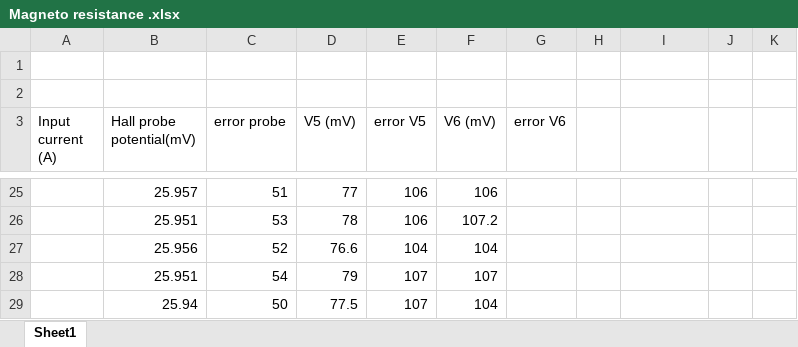
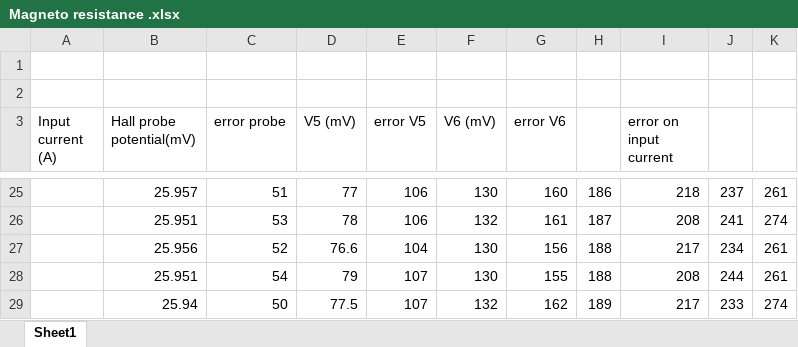
Before and after one commit to ejetzer/hall, an Excel workbook: Data/Magneto resistance/Magneto resistance .xlsx, sheet Sheet1, drawn as a sheet; only a part is shown, gaps mark what is left out; values as stored, in another font and other column widths than the file's, no borders; the diff covers the shown part only; the diff names each change by its address in the sheet, - before the commit and + after, or states it on an @@ line.

```diff
--- a/Data/Magneto resistance/Magneto resistance .xlsx (sheet Sheet1)
+++ b/Data/Magneto resistance/Magneto resistance .xlsx (sheet Sheet1)
-I3: (empty)
+I3: error on input current
-F25 (V6 (mV)): 106
+F25 (V6 (mV)): 130
-G25 (error V6): (empty)
+G25 (error V6): 160
-H25: (empty)
+H25: 186
-I25 (error on input current): (empty)
+I25 (error on input current): 218
-J25: (empty)
+J25: 237
-K25: (empty)
+K25: 261
-F26 (V6 (mV)): 107.2
+F26 (V6 (mV)): 132
-G26 (error V6): (empty)
+G26 (error V6): 161
-H26: (empty)
+H26: 187
-I26 (error on input current): (empty)
+I26 (error on input current): 208
-J26: (empty)
+J26: 241
-K26: (empty)
+K26: 274
-F27 (V6 (mV)): 104
+F27 (V6 (mV)): 130
-G27 (error V6): (empty)
+G27 (error V6): 156
-H27:H28: (empty)
+H27:H28: 188
-I27 (error on input current): (empty)
+I27 (error on input current): 217
-J27: (empty)
+J27: 234
-K27:K28: (empty)
+K27:K28: 261
-F28 (V6 (mV)): 107
+F28 (V6 (mV)): 130
-G28 (error V6): (empty)
+G28 (error V6): 155
-I28 (error on input current): (empty)
+I28 (error on input current): 208
-J28: (empty)
+J28: 244
-F29 (V6 (mV)): 104
+F29 (V6 (mV)): 132
-G29 (error V6): (empty)
+G29 (error V6): 162
-H29: (empty)
+H29: 189
-I29 (error on input current): (empty)
+I29 (error on input current): 217
-J29: (empty)
+J29: 233
-K29: (empty)
+K29: 274
```
Also changed, not shown: 15 added rows, 10 removed rows, 168 edited cells and cell formats elsewhere in this sheet.
